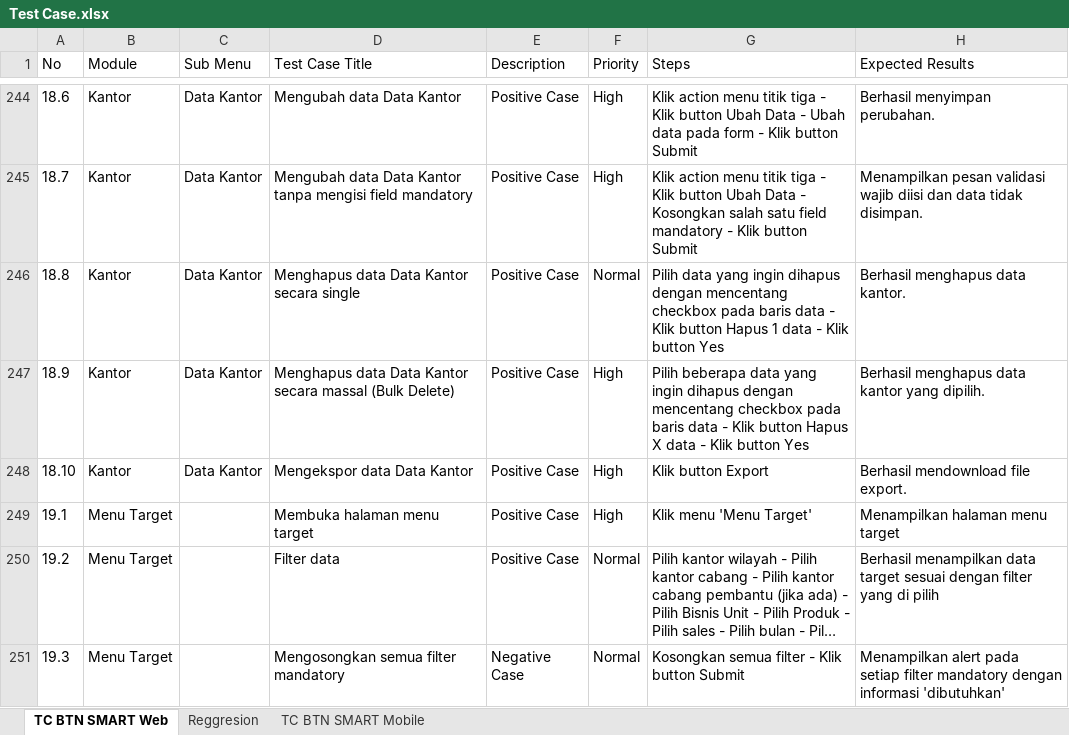
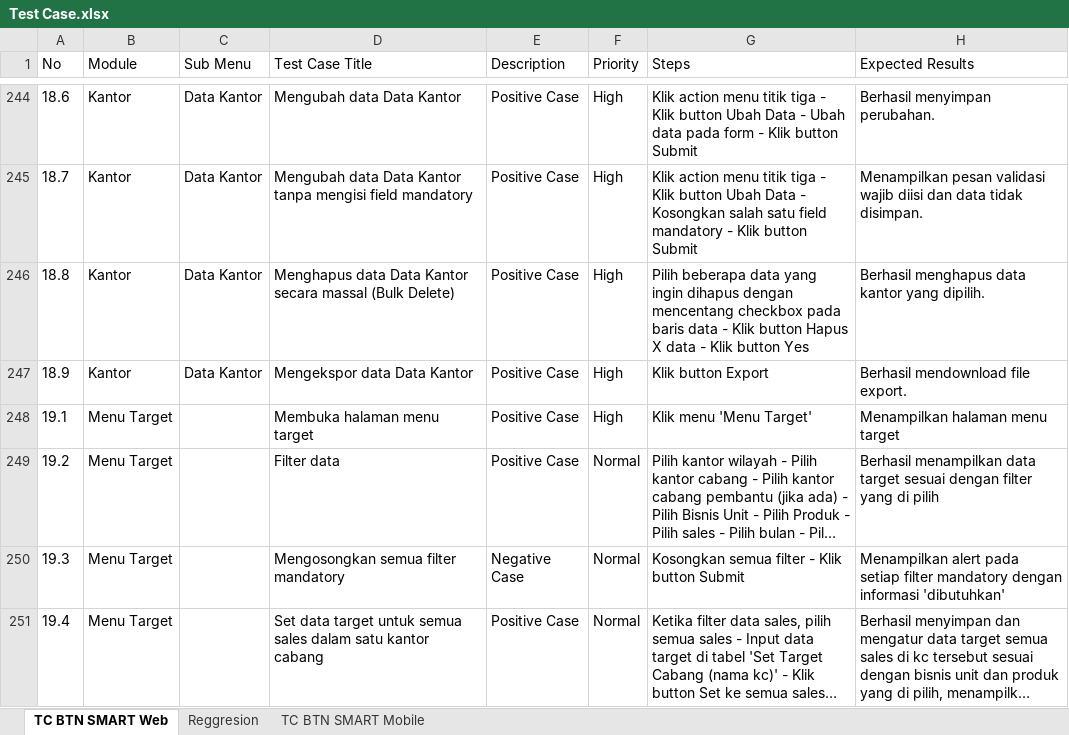
Before and after one commit to muhammaddanihaikal/btn-smart-refactor, an Excel workbook: SIT/Test Case.xlsx, sheet TC BTN SMART Web, drawn as a sheet; only a part is shown, gaps mark what is left out; the shorter side is filled out with more unchanged rows; long unchanged cells end in …; values as stored, in another font and other column widths than the file's, no borders; the diff names each change by its address in the sheet, - before the commit and + after, or states it on an @@ line.

Commit message:
feat(web): sync 18.10 export screenshots to 18.9 and remove old 18.9 in Modul 18

```diff
--- a/SIT/Test Case.xlsx (sheet TC BTN SMART Web)
+++ b/SIT/Test Case.xlsx (sheet TC BTN SMART Web)
-D246 (Test Case Title): …Kantor secara single
+D246 (Test Case Title): …Kantor secara massal (Bulk Delete)
-F246 (Priority): Normal
+F246 (Priority): High
-G246 (Steps): Pilih data yang ingin dihapus dengan mencentang checkbox pada baris data - Klik button Hapus 1 data -…
+G246 (Steps): Pilih beberapa data yang ingin dihapus dengan mencentang checkbox pada baris data - Klik button Hapus X data -…
-H246 (Expected Results): Berhasil menghapus data kantor.
+H246 (Expected Results): Berhasil menghapus data kantor yang dipilih.
-D247 (Test Case Title): Menghapus data Data Kantor secara massal (Bulk Delete)
+D247 (Test Case Title): Mengekspor data Data Kantor
-G247 (Steps): Pilih beberapa data yang ingin dihapus dengan mencentang checkbox pada baris data - Klik button Hapus X data - Klik button Yes
+G247 (Steps): Klik button Export
-H247 (Expected Results): Berhasil menghapus data kantor yang dipilih.
+H247 (Expected Results): Berhasil mendownload file export.
-row 248: 18.10 | Kantor | Data Kantor | Mengekspor data Data Kantor | Positive Case | High | Klik button Export | Berhasil mendownload file export.
```
Also changed, not shown: 10 other files.
